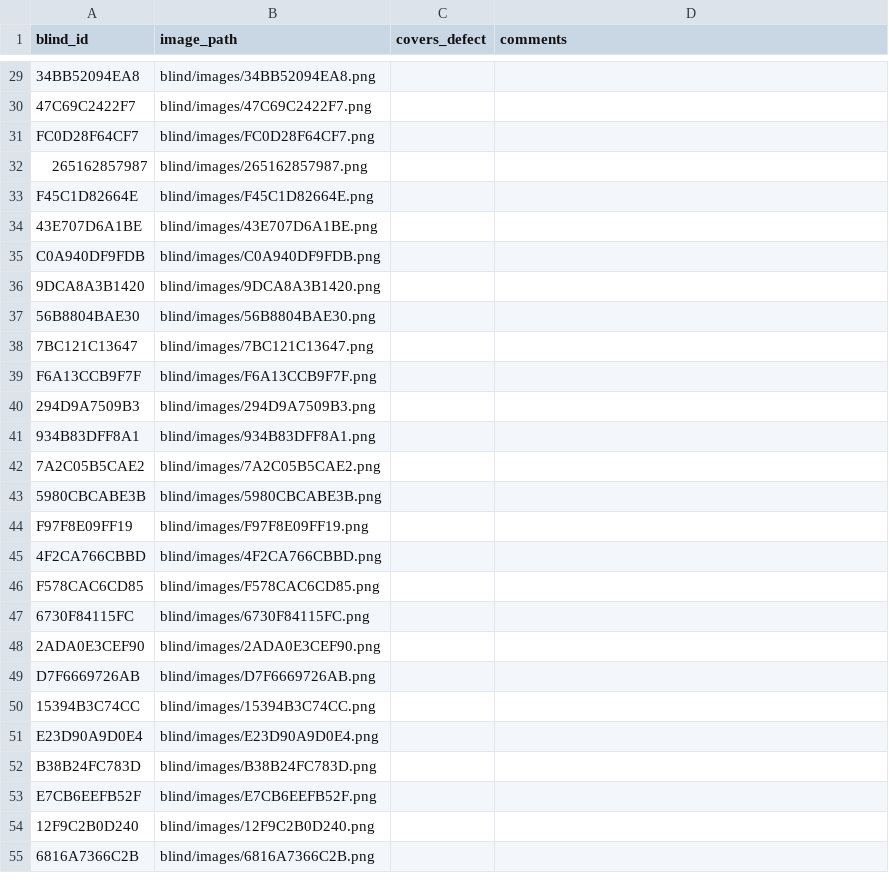
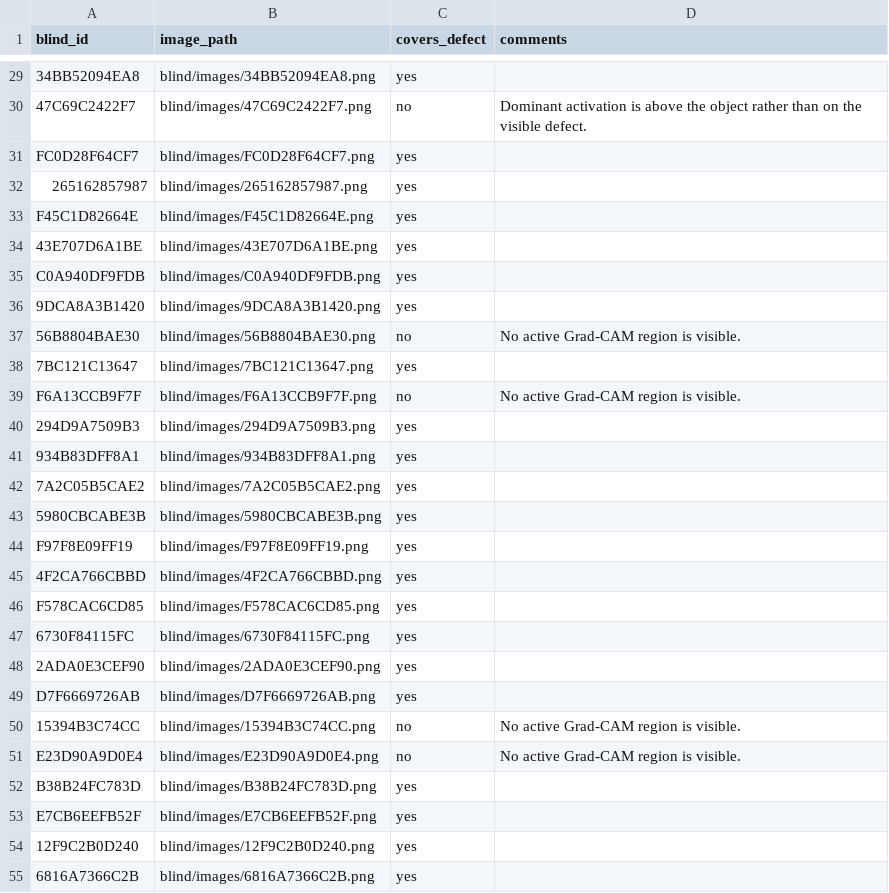
Before and after one commit to Ushaoo/IDAT7215-Final-Project, a CSV file: m5/results/blind/review_M5.csv, drawn as a sheet; only a part is shown, gaps mark what is left out; the diff covers the shown part only; the diff names each change by its address in the sheet, - before the commit and + after, or states it on an @@ line.

Commit message:
Complete blinded M5 Grad-CAM review

```diff
--- a/m5/results/blind/review_M5.csv
+++ b/m5/results/blind/review_M5.csv
-C29 (covers_defect): (empty)
+C29 (covers_defect): yes
-C30 (covers_defect): (empty)
+C30 (covers_defect): no
-D30 (comments): (empty)
+D30 (comments): Dominant activation is above the object rather than on the visible defect.
-C31:C36 (covers_defect): (empty)
+C31:C36 (covers_defect): yes
-C37 (covers_defect): (empty)
+C37 (covers_defect): no
-D37 (comments): (empty)
+D37 (comments): No active Grad-CAM region is visible.
-C38 (covers_defect): (empty)
+C38 (covers_defect): yes
-C39 (covers_defect): (empty)
+C39 (covers_defect): no
-D39 (comments): (empty)
+D39 (comments): No active Grad-CAM region is visible.
-C40:C49 (covers_defect): (empty)
+C40:C49 (covers_defect): yes
-C50:C51 (covers_defect): (empty)
+C50:C51 (covers_defect): no
-D50:D51 (comments): (empty)
+D50:D51 (comments): No active Grad-CAM region is visible.
-C52:C55 (covers_defect): (empty)
+C52:C55 (covers_defect): yes
```
Also changed, not shown: 66 edited cells elsewhere in this file.
